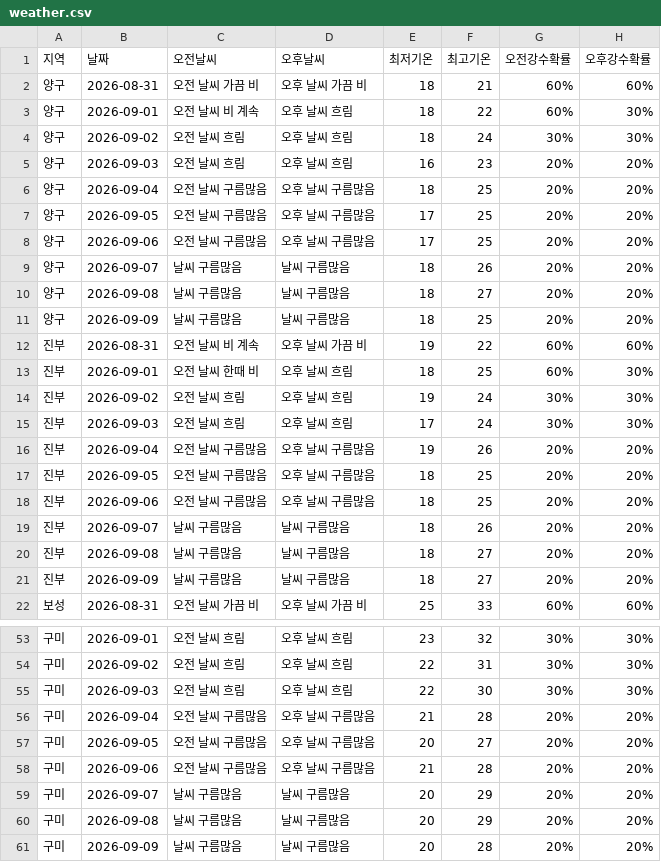
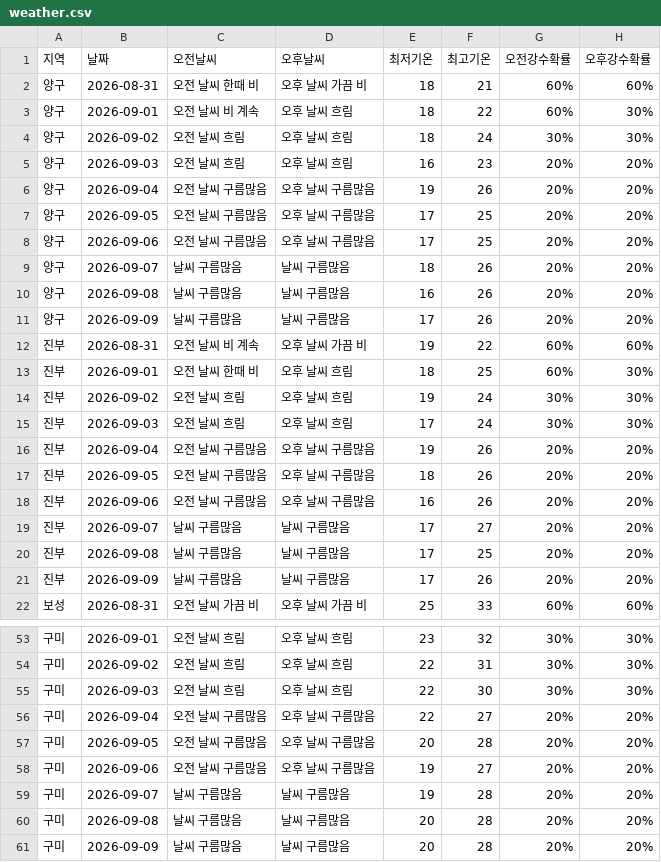
Before and after one commit to wngml7055/potato-times, a CSV file: data/weather.csv, drawn as a sheet; only a part is shown, gaps mark what is left out; the diff covers the shown part only.

```diff
--- a/data/weather.csv
+++ b/data/weather.csv
@@ -1,3 +1,3 @@
 지역,날짜,오전날씨,오후날씨,최저기온,최고기온,오전강수확률,오후강수확률
-양구,2026-08-31,오전 날씨 가끔 비,오후 날씨 가끔 비,18,21,60%,60%
+양구,2026-08-31,오전 날씨 한때 비,오후 날씨 가끔 비,18,21,60%,60%
 양구,2026-09-01,오전 날씨 비 계속,오후 날씨 흐림,18,22,60%,30%
@@ -5,3 +5,3 @@
 양구,2026-09-03,오전 날씨 흐림,오후 날씨 흐림,16,23,20%,20%
-양구,2026-09-04,오전 날씨 구름많음,오후 날씨 구름많음,18,25,20%,20%
+양구,2026-09-04,오전 날씨 구름많음,오후 날씨 구름많음,19,26,20%,20%
 양구,2026-09-05,오전 날씨 구름많음,오후 날씨 구름많음,17,25,20%,20%
@@ -9,4 +9,4 @@
 양구,2026-09-07,날씨 구름많음,날씨 구름많음,18,26,20%,20%
-양구,2026-09-08,날씨 구름많음,날씨 구름많음,18,27,20%,20%
-양구,2026-09-09,날씨 구름많음,날씨 구름많음,18,25,20%,20%
+양구,2026-09-08,날씨 구름많음,날씨 구름많음,16,26,20%,20%
+양구,2026-09-09,날씨 구름많음,날씨 구름많음,17,26,20%,20%
 진부,2026-08-31,오전 날씨 비 계속,오후 날씨 가끔 비,19,22,60%,60%
@@ -16,7 +16,7 @@
 진부,2026-09-04,오전 날씨 구름많음,오후 날씨 구름많음,19,26,20%,20%
-진부,2026-09-05,오전 날씨 구름많음,오후 날씨 구름많음,18,25,20%,20%
-진부,2026-09-06,오전 날씨 구름많음,오후 날씨 구름많음,18,25,20%,20%
-진부,2026-09-07,날씨 구름많음,날씨 구름많음,18,26,20%,20%
-진부,2026-09-08,날씨 구름많음,날씨 구름많음,18,27,20%,20%
-진부,2026-09-09,날씨 구름많음,날씨 구름많음,18,27,20%,20%
+진부,2026-09-05,오전 날씨 구름많음,오후 날씨 구름많음,18,26,20%,20%
+진부,2026-09-06,오전 날씨 구름많음,오후 날씨 구름많음,16,26,20%,20%
+진부,2026-09-07,날씨 구름많음,날씨 구름많음,17,27,20%,20%
+진부,2026-09-08,날씨 구름많음,날씨 구름많음,17,25,20%,20%
+진부,2026-09-09,날씨 구름많음,날씨 구름많음,17,26,20%,20%
 보성,2026-08-31,오전 날씨 가끔 비,오후 날씨 가끔 비,25,33,60%,60%
@@ -55,7 +55,7 @@
 구미,2026-09-03,오전 날씨 흐림,오후 날씨 흐림,22,30,30%,30%
-구미,2026-09-04,오전 날씨 구름많음,오후 날씨 구름많음,21,28,20%,20%
-구미,2026-09-05,오전 날씨 구름많음,오후 날씨 구름많음,20,27,20%,20%
-구미,2026-09-06,오전 날씨 구름많음,오후 날씨 구름많음,21,28,20%,20%
-구미,2026-09-07,날씨 구름많음,날씨 구름많음,20,29,20%,20%
-구미,2026-09-08,날씨 구름많음,날씨 구름많음,20,29,20%,20%
+구미,2026-09-04,오전 날씨 구름많음,오후 날씨 구름많음,22,27,20%,20%
+구미,2026-09-05,오전 날씨 구름많음,오후 날씨 구름많음,20,28,20%,20%
+구미,2026-09-06,오전 날씨 구름많음,오후 날씨 구름많음,19,27,20%,20%
+구미,2026-09-07,날씨 구름많음,날씨 구름많음,19,28,20%,20%
+구미,2026-09-08,날씨 구름많음,날씨 구름많음,20,28,20%,20%
 구미,2026-09-09,날씨 구름많음,날씨 구름많음,20,28,20%,20%
```
Also changed, not shown: 16 edited cells elsewhere in this file.
